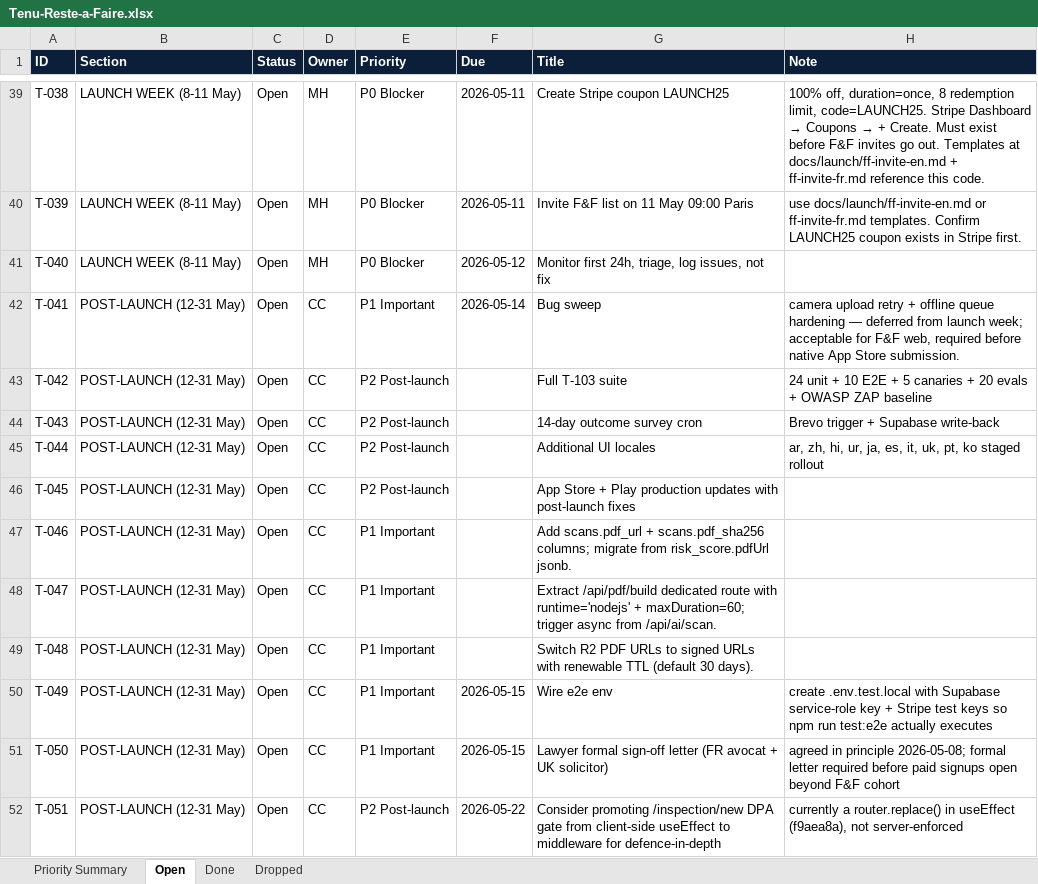
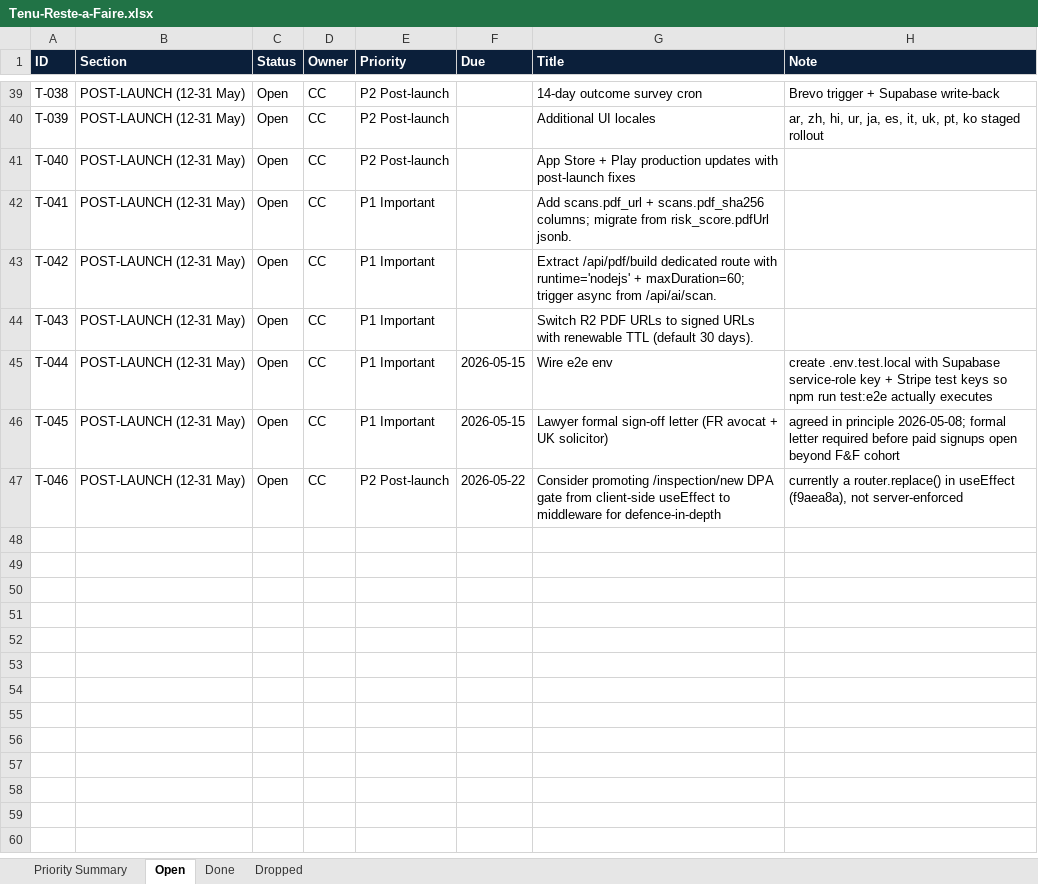
Before and after one commit to malikmubashir/tenu-world, an Excel workbook: Tenu-Reste-a-Faire.xlsx, sheet Open, drawn as a sheet; only a part is shown, gaps mark what is left out; values as stored, in another font and other column widths than the file's, no borders; the diff covers the shown part only; the diff names each change by its address in the sheet, - before the commit and + after, or states it on an @@ line.

```diff
--- a/Tenu-Reste-a-Faire.xlsx (sheet Open)
+++ b/Tenu-Reste-a-Faire.xlsx (sheet Open)
-B39:B41 (Section): LAUNCH WEEK (8-11 May)
+B39:B41 (Section): POST-LAUNCH (12-31 May)
-D39:D41 (Owner): MH
+D39:D41 (Owner): CC
-E39:E41 (Priority): P0 Blocker
+E39:E41 (Priority): P2 Post-launch
-F39:F40 (Due): 2026-05-11
+F39:F40 (Due): (empty)
-G39 (Title): Create Stripe coupon LAUNCH25
+G39 (Title): 14-day outcome survey cron
@@ H39 (Note): 100% off, duration=once, 8 redemption limit, code=LAUNCH25. Stripe Dashboard → Coupons → + Create. Must exist before F&F invites go out. Templates at docs/launch/ff-invite-en.md + ff-invite-fr.md reference this code. → Brevo trigger + Supabase write-back @@
-G40 (Title): Invite F&F list on 11 May 09:00 Paris
+G40 (Title): Additional UI locales
-H40 (Note): use docs/launch/ff-invite-en.md or ff-invite-fr.md templates. Confirm LAUNCH25 coupon exists in Stripe first.
+H40 (Note): ar, zh, hi, ur, ja, es, it, uk, pt, ko staged rollout
-F41 (Due): 2026-05-12
+F41 (Due): (empty)
-G41 (Title): Monitor first 24h, triage, log issues, not fix
+G41 (Title): App Store + Play production updates with post-launch fixes
-F42 (Due): 2026-05-14
+F42 (Due): (empty)
-G42 (Title): Bug sweep
+G42 (Title): Add scans.pdf_url + scans.pdf_sha256 columns; migrate from risk_score.pdfUrl jsonb.
-H42 (Note): camera upload retry + offline queue hardening — deferred from launch week; acceptable for F&F web, required before native App Store submission.
+H42 (Note): (empty)
-E43:E46 (Priority): P2 Post-launch
+E43:E46 (Priority): P1 Important
-G43 (Title): Full T-103 suite
+G43 (Title): Extract /api/pdf/build dedicated route with runtime='nodejs' + maxDuration=60; trigger async from /api/ai/scan.
-H43 (Note): 24 unit + 10 E2E + 5 canaries + 20 evals + OWASP ZAP baseline
+H43 (Note): (empty)
-G44 (Title): 14-day outcome survey cron
+G44 (Title): Switch R2 PDF URLs to signed URLs with renewable TTL (default 30 days).
-H44 (Note): Brevo trigger + Supabase write-back
+H44 (Note): (empty)
-F45:F46 (Due): (empty)
+F45:F46 (Due): 2026-05-15
-G45 (Title): Additional UI locales
+G45 (Title): Wire e2e env
-H45 (Note): ar, zh, hi, ur, ja, es, it, uk, pt, ko staged rollout
+H45 (Note): create .env.test.local with Supabase service-role key + Stripe test keys so npm run test:e2e actually executes
-G46 (Title): App Store + Play production updates with post-launch fixes
+G46 (Title): Lawyer formal sign-off letter (FR avocat + UK solicitor)
-H46 (Note): (empty)
+H46 (Note): agreed in principle 2026-05-08; formal letter required before paid signups open beyond F&F cohort
-E47 (Priority): P1 Important
+E47 (Priority): P2 Post-launch
-F47 (Due): (empty)
+F47 (Due): 2026-05-22
-G47 (Title): Add scans.pdf_url + scans.pdf_sha256 columns; migrate from risk_score.pdfUrl jsonb.
+G47 (Title): Consider promoting /inspection/new DPA gate from client-side useEffect to middleware for defence-in-depth
-H47 (Note): (empty)
+H47 (Note): currently a router.replace() in useEffect (f9aea8a), not server-enforced
-row 48: T-047 | POST-LAUNCH (12-31 May) | Open | CC | P1 Important |  | Extract /api/pdf/build dedicated route with runtime='nodejs' + maxDuration=60; trigger async from /api/ai/scan.
-row 49: T-048 | POST-LAUNCH (12-31 May) | Open | CC | P1 Important |  | Switch R2 PDF URLs to signed URLs with renewable TTL (default 30 days).
-row 50: T-049 | POST-LAUNCH (12-31 May) | Open | CC | P1 Important | 2026-05-15 | Wire e2e env | create .env.test.local with Supabase service-role key + Stripe test keys so npm run test:e2e actually executes
-row 51: T-050 | POST-LAUNCH (12-31 May) | Open | CC | P1 Important | 2026-05-15 | Lawyer formal sign-off letter (FR avocat + UK solicitor) | agreed in principle 2026-05-08; formal letter required before paid signups open beyond F&F cohort
-row 52: T-051 | POST-LAUNCH (12-31 May) | Open | CC | P2 Post-launch | 2026-05-22 | Consider promoting /inspection/new DPA gate from client-side useEffect to middleware for defence-in-depth | currently a router.replace() in useEffect (f9aea8a), not server-enforced
```
Also changed, not shown: 129 edited cells and cell formats elsewhere in this sheet, sheet Done, sheet Dropped, sheet Priority Summary, 3 other files.
